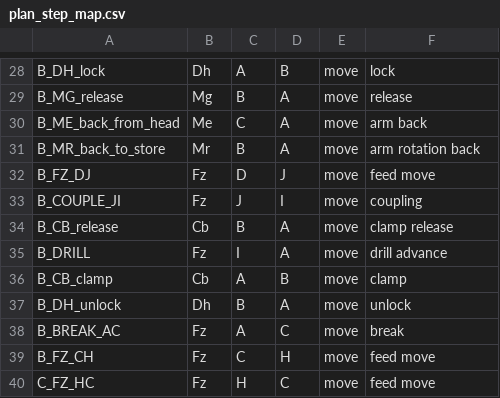
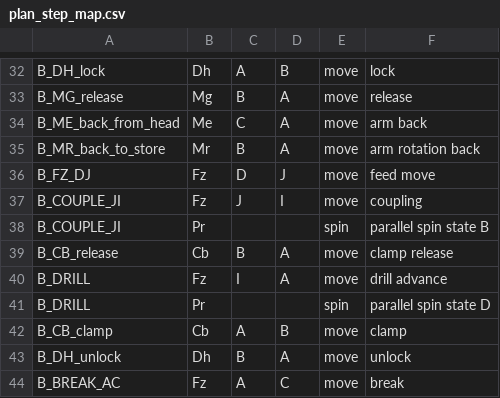
Before and after one commit to Huier-git/Drill2tool, a CSV file: config/plan_step_map.csv, drawn as a sheet; only a part is shown, gaps mark what is left out; the shorter side is filled out with more unchanged rows; the diff covers the shown part only.

Commit message:
Handle parallel ops in plan duration estimation

```diff
--- a/config/plan_step_map.csv
+++ b/config/plan_step_map.csv
@@ -33,4 +37,6 @@ B_FZ_DJ,Fz,D,J,move,feed move
 B_COUPLE_JI,Fz,J,I,move,coupling
+B_COUPLE_JI,Pr,,,spin,parallel spin state B
 B_CB_release,Cb,B,A,move,clamp release
 B_DRILL,Fz,I,A,move,drill advance
+B_DRILL,Pr,,,spin,parallel spin state D
 B_CB_clamp,Cb,A,B,move,clamp
```
Also changed, not shown: 10 added rows elsewhere in this file, 4 other files.
